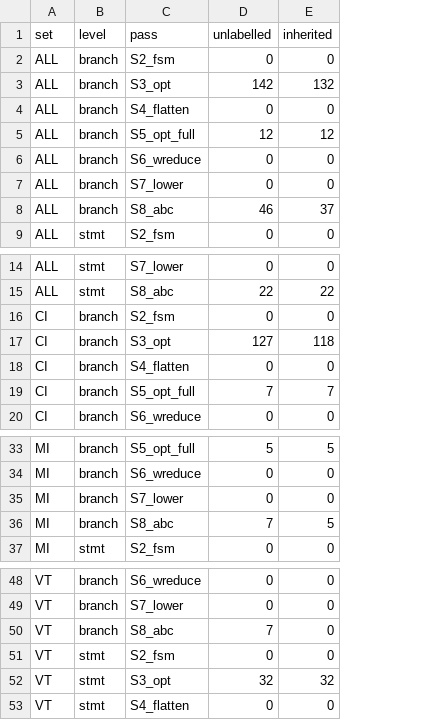
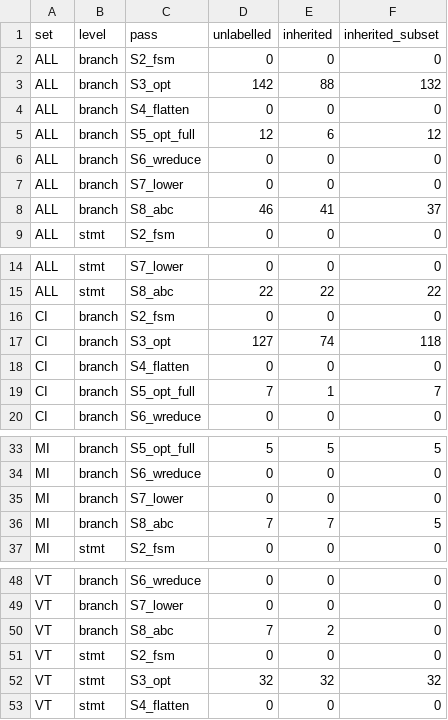
Before and after one commit to drpaj12/loki, a CSV file: experiments/round6/l15_x_inherited.csv, drawn as a sheet; only a part is shown, gaps mark what is left out; the diff names each change by its address in the sheet, - before the commit and + after, or states it on an @@ line.

```diff
--- a/experiments/round6/l15_x_inherited.csv
+++ b/experiments/round6/l15_x_inherited.csv
+column F (inherited_subset), rows 2-9: 0 | 132 | 0 | 12 | 0 | 0 | 37 | 0; rows 14-20: 0 | 22 | 0 | 118 | 0 | 7 | 0; rows 33-37: 5 | 0 | 0 | 5 | 0; rows 48-53: 0 | 0 | 0 | 0 | 32 | 0
-E3 (inherited): 132
+E3 (inherited): 88
-E5 (inherited): 12
+E5 (inherited): 6
-E8 (inherited): 37
+E8 (inherited): 41
-E17 (inherited): 118
+E17 (inherited): 74
-E19 (inherited): 7
+E19 (inherited): 1
-E36 (inherited): 5
+E36 (inherited): 7
-E50 (inherited): 0
+E50 (inherited): 2
```
Also changed, not shown: 13 other files.
